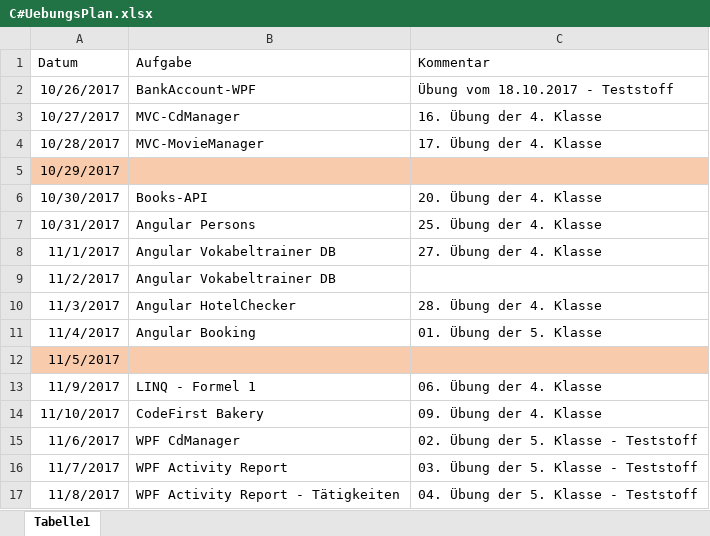
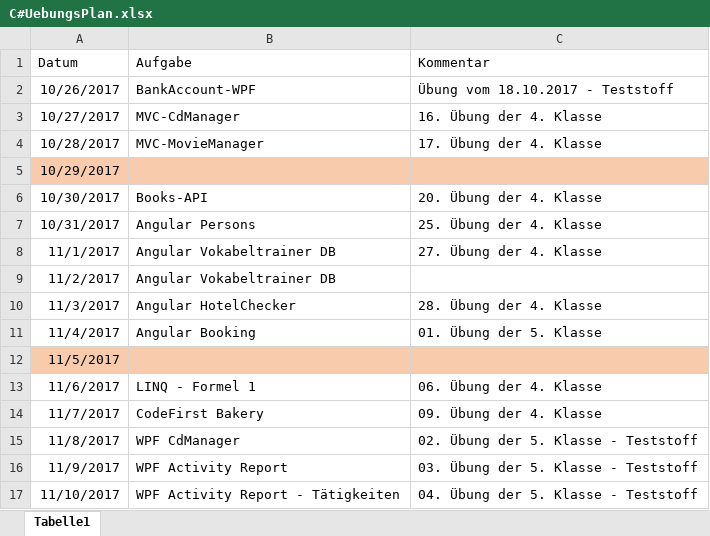
Before and after one commit to steffi1711/CSharpExercises, an Excel workbook: C#UebungsPlan.xlsx, sheet Tabelle1, drawn as a sheet; values as stored, in another font and other column widths than the file's, no borders; the diff names each change by its address in the sheet, - before the commit and + after, or states it on an @@ line.

```diff
--- a/C#UebungsPlan.xlsx (sheet Tabelle1)
+++ b/C#UebungsPlan.xlsx (sheet Tabelle1)
-A13 (Datum): 11/9/2017
+A13 (Datum): 11/6/2017
-A14 (Datum): 11/10/2017
+A14 (Datum): 11/7/2017
-A15 (Datum): 11/6/2017
+A15 (Datum): 11/8/2017
-A16 (Datum): 11/7/2017
+A16 (Datum): 11/9/2017
-A17 (Datum): 11/8/2017
+A17 (Datum): 11/10/2017
```
Also changed, not shown: 25 other files.
